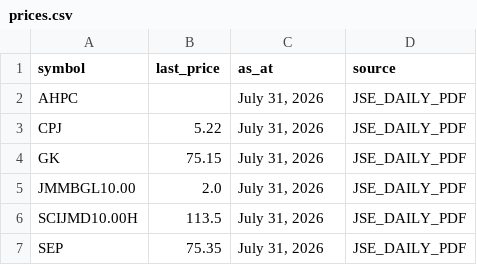
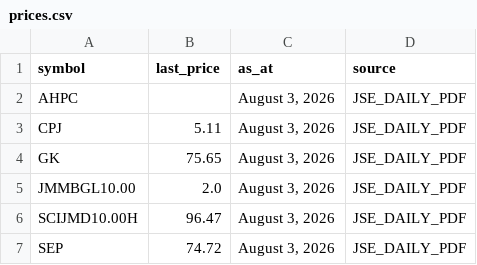
Before and after one commit to dread-economist/JSE-prices-feed, a CSV file: prices.csv, drawn as a sheet.

```diff
--- a/prices.csv
+++ b/prices.csv
@@ -1,7 +1,7 @@
 symbol,last_price,as_at,source
-AHPC,,"July 31, 2026",JSE_DAILY_PDF
-CPJ,5.22,"July 31, 2026",JSE_DAILY_PDF
-GK,75.15,"July 31, 2026",JSE_DAILY_PDF
-JMMBGL10.00,2.0,"July 31, 2026",JSE_DAILY_PDF
-SCIJMD10.00H,113.5,"July 31, 2026",JSE_DAILY_PDF
-SEP,75.35,"July 31, 2026",JSE_DAILY_PDF
+AHPC,,"August 3, 2026",JSE_DAILY_PDF
+CPJ,5.11,"August 3, 2026",JSE_DAILY_PDF
+GK,75.65,"August 3, 2026",JSE_DAILY_PDF
+JMMBGL10.00,2.0,"August 3, 2026",JSE_DAILY_PDF
+SCIJMD10.00H,96.47,"August 3, 2026",JSE_DAILY_PDF
+SEP,74.72,"August 3, 2026",JSE_DAILY_PDF
```
